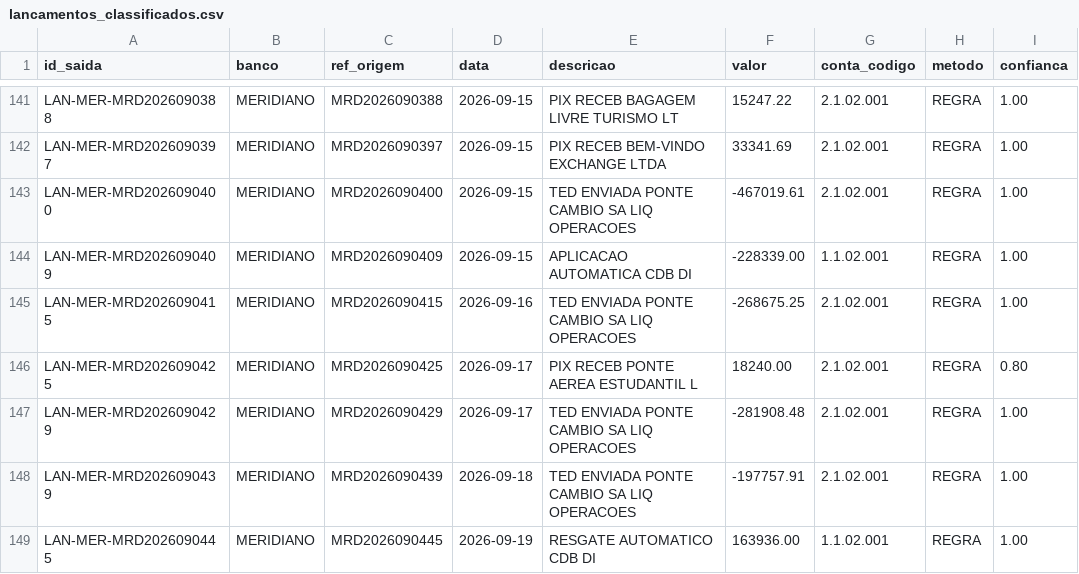
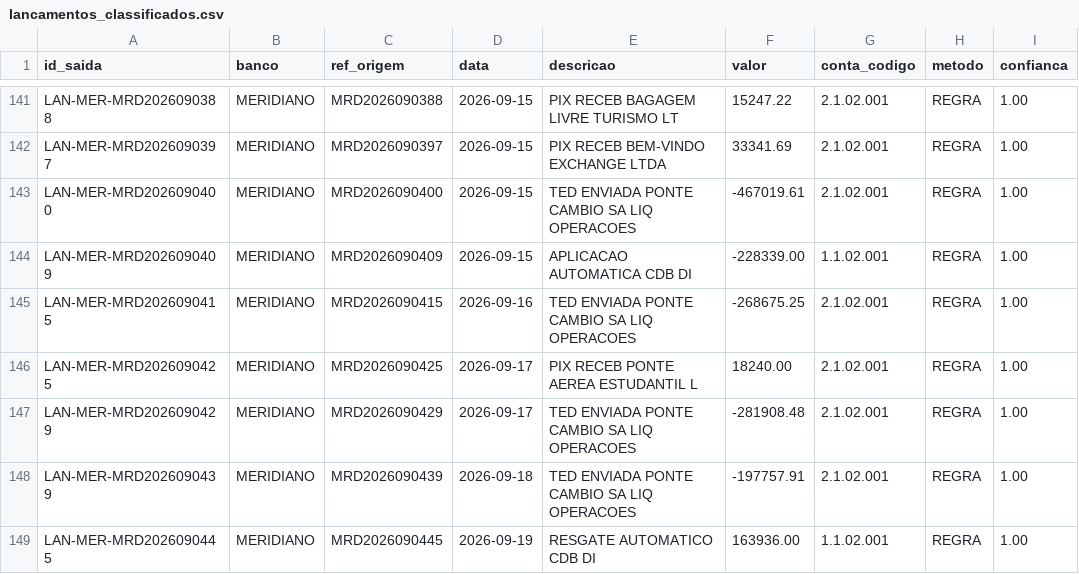
Before and after one commit to Tamura-cloud/DesbravadoresBarte, a CSV file: saida/lancamentos_classificados.csv, drawn as a sheet; only a part is shown, gaps mark what is left out.

```diff
--- a/saida/lancamentos_classificados.csv
+++ b/saida/lancamentos_classificados.csv
@@ -145,3 +145,3 @@ LAN-MER-MRD2026090409;MERIDIANO;MRD2026090409;2026-09-15;APLICACAO AUTOMATICA CD
 LAN-MER-MRD2026090415;MERIDIANO;MRD2026090415;2026-09-16;TED ENVIADA PONTE CAMBIO SA LIQ OPERACOES;-268675.25;2.1.02.001;REGRA;1.00
-LAN-MER-MRD2026090425;MERIDIANO;MRD2026090425;2026-09-17;PIX RECEB PONTE AEREA ESTUDANTIL L;18240.00;2.1.02.001;REGRA;0.80
+LAN-MER-MRD2026090425;MERIDIANO;MRD2026090425;2026-09-17;PIX RECEB PONTE AEREA ESTUDANTIL L;18240.00;2.1.02.001;REGRA;1.00
 LAN-MER-MRD2026090429;MERIDIANO;MRD2026090429;2026-09-17;TED ENVIADA PONTE CAMBIO SA LIQ OPERACOES;-281908.48;2.1.02.001;REGRA;1.00
```
Also changed, not shown: saida/pendencias.csv, saida/rastro.csv, 6 other files.
